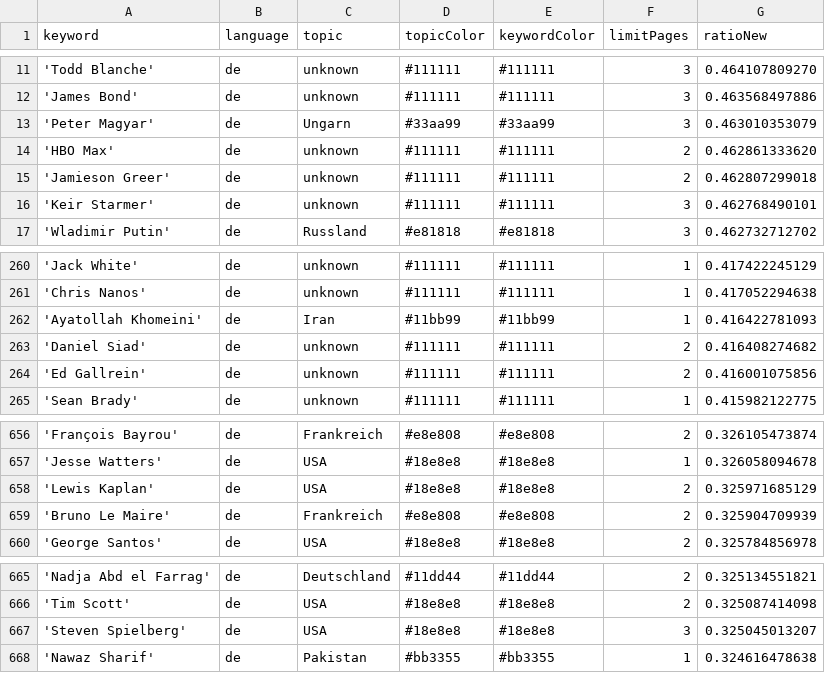
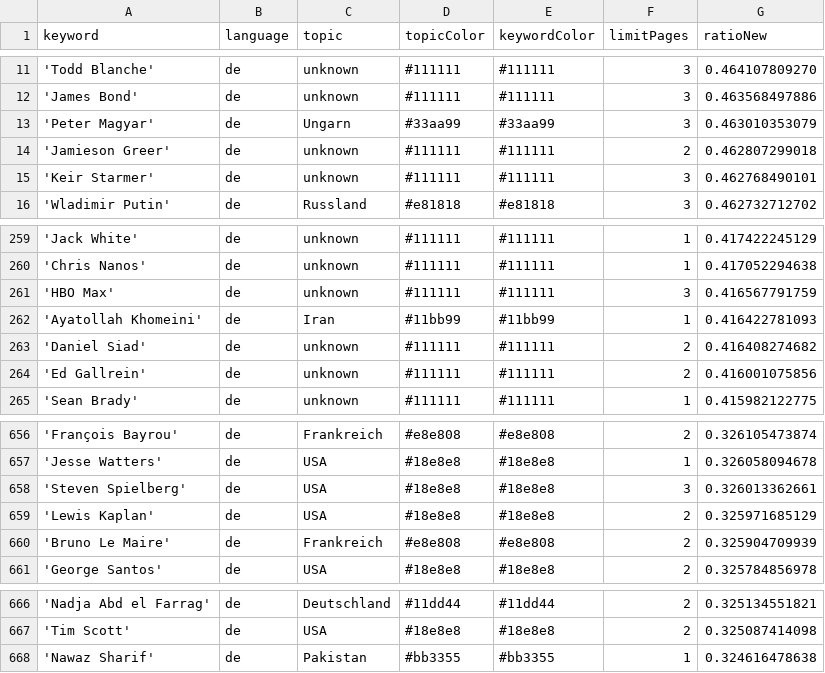
Before and after one commit to JoPhi24-news/leuteFluesterer, a CSV file: keywords.csv, drawn as a sheet; only a part is shown, gaps mark what is left out; removed rows and columns are numbered as before the commit, all else as after; the diff names each change by its address in the sheet, - before the commit and + after, or states it on an @@ line.

```diff
--- a/keywords.csv
+++ b/keywords.csv
-row 14: 'HBO Max' | de | unknown | #111111 | #111111 | 2 | 0.462861333620
+row 261: 'HBO Max' | de | unknown | #111111 | #111111 | 3 | 0.416567791759
+row 658: 'Steven Spielberg' | de | USA | #18e8e8 | #18e8e8 | 3 | 0.326013362661
-row 667: 'Steven Spielberg' | de | USA | #18e8e8 | #18e8e8 | 3 | 0.325045013207
```
Also changed, not shown: csv/news_2026_09.csv.
